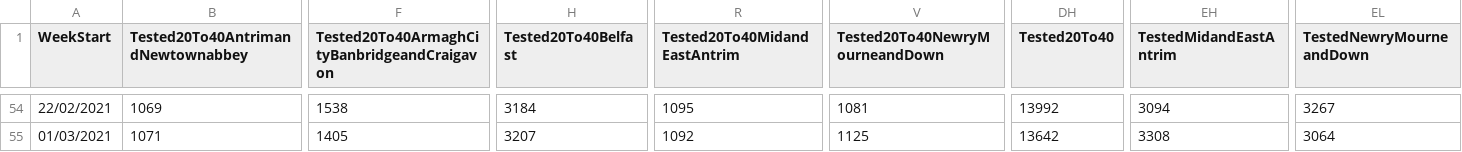
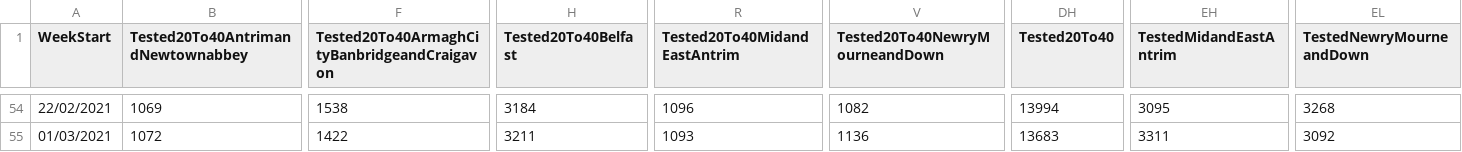
Before and after one commit to CatsAgainstCovid/IrelandCovidData, a CSV file: Outputs/NIDailyReports/NorthenIrelandWeekly.csv, drawn as a sheet; only a part is shown, gaps mark what is left out; the diff covers the shown part only; the diff names each change by its address in the sheet, - before the commit and + after, or states it on an @@ line.

```diff
--- a/Outputs/NIDailyReports/NorthenIrelandWeekly.csv
+++ b/Outputs/NIDailyReports/NorthenIrelandWeekly.csv
-R54 (Tested20To40MidandEastAntrim): 1095
+R54 (Tested20To40MidandEastAntrim): 1096
-V54 (Tested20To40NewryMourneandDown): 1081
+V54 (Tested20To40NewryMourneandDown): 1082
-DH54 (Tested20To40): 13992
+DH54 (Tested20To40): 13994
-EH54 (TestedMidandEastAntrim): 3094
+EH54 (TestedMidandEastAntrim): 3095
-EL54 (TestedNewryMourneandDown): 3267
+EL54 (TestedNewryMourneandDown): 3268
-B55: 1071
+B55: 1072
-F55: 1405
+F55: 1422
-H55 (Tested20To40Belfast): 3207
+H55 (Tested20To40Belfast): 3211
-R55 (Tested20To40MidandEastAntrim): 1092
+R55 (Tested20To40MidandEastAntrim): 1093
-V55 (Tested20To40NewryMourneandDown): 1125
+V55 (Tested20To40NewryMourneandDown): 1136
-DH55 (Tested20To40): 13642
+DH55 (Tested20To40): 13683
-EH55 (TestedMidandEastAntrim): 3308
+EH55 (TestedMidandEastAntrim): 3311
-EL55 (TestedNewryMourneandDown): 3064
+EL55 (TestedNewryMourneandDown): 3092
```
Also changed, not shown: 66 edited cells elsewhere in this file.
